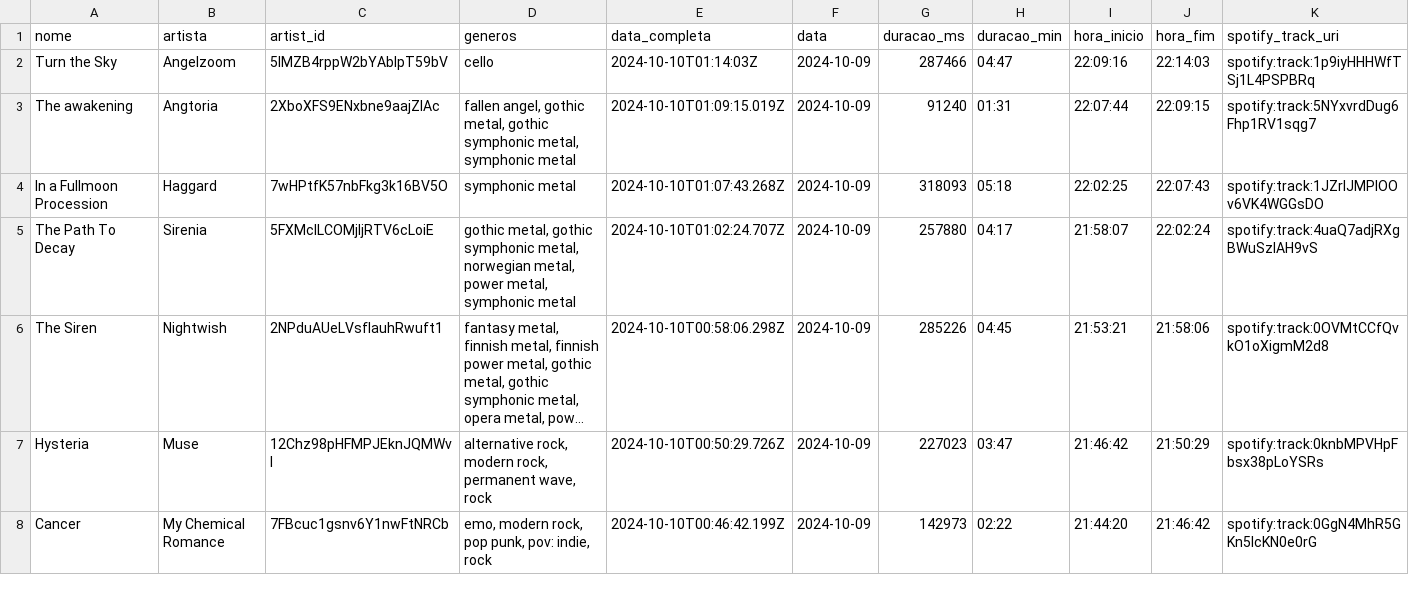
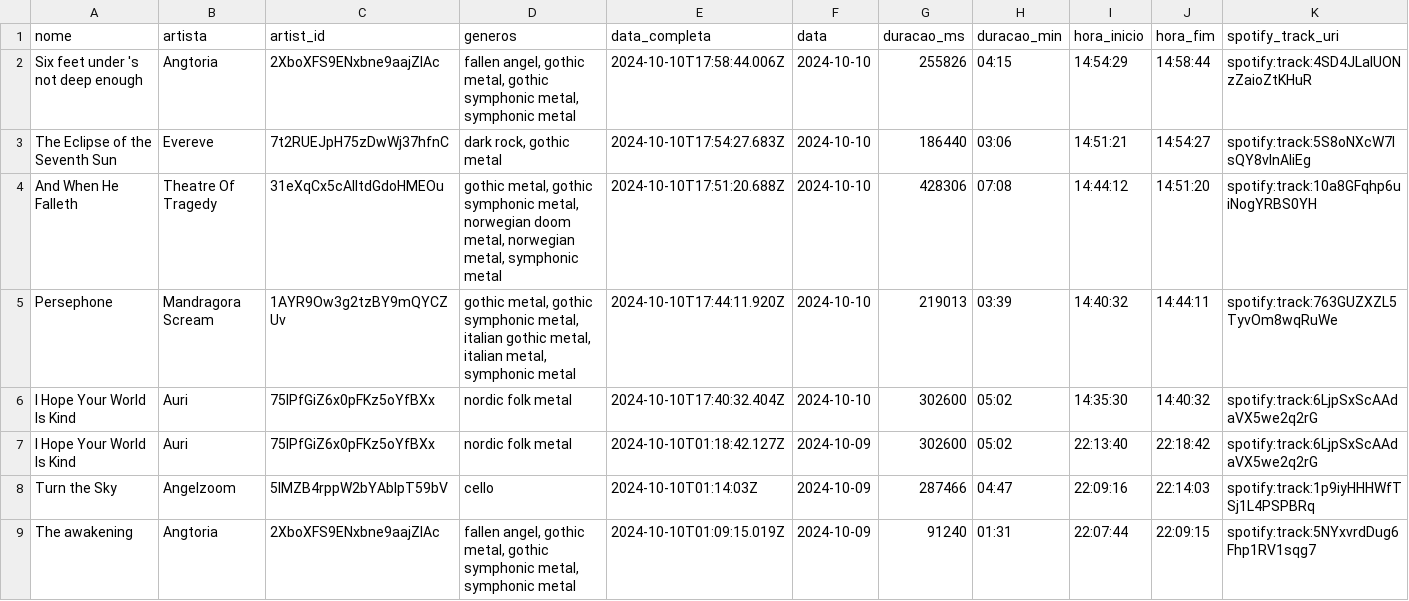
Before and after one commit to Sissaz/spotify, a CSV file: src/assets/musicas_ouvidas.csv, drawn as a sheet; only a part is shown; the shorter side is filled out with more unchanged rows; long unchanged cells end in …; rows hold the shown columns only; the diff names each change by its address in the sheet, - before the commit and + after, or states it on an @@ line.

```diff
--- a/src/assets/musicas_ouvidas.csv
+++ b/src/assets/musicas_ouvidas.csv
+row 2: Six feet under 's not deep enough | Angtoria | 2XboXFS9ENxbne9aajZlAc | fallen angel, gothic metal, gothic symphonic metal, symphonic metal | 2024-10-10T17:58:44.006Z | 2024-10-10 | 255826 | 04:15 | 14:54:29 | 14:58:44 | spotify:track:4SD4JLalUONzZaioZtKHuR
+row 3: The Eclipse of the Seventh Sun | Evereve | 7t2RUEJpH75zDwWj37hfnC | dark rock, gothic metal | 2024-10-10T17:54:27.683Z | 2024-10-10 | 186440 | 03:06 | 14:51:21 | 14:54:27 | spotify:track:5S8oNXcW7IsQY8vInAliEg
+row 4: And When He Falleth | Theatre Of Tragedy | 31eXqCx5cAlItdGdoHMEOu | gothic metal, gothic symphonic metal, norwegian doom metal, norwegian metal, symphonic metal | 2024-10-10T17:51:20.688Z | 2024-10-10 | 428306 | 07:08 | 14:44:12 | 14:51:20 | spotify:track:10a8GFqhp6uiNogYRBS0YH
+row 5: Persephone | Mandragora Scream | 1AYR9Ow3g2tzBY9mQYCZUv | gothic metal, gothic symphonic metal, italian gothic metal, italian metal, symphonic metal | 2024-10-10T17:44:11.920Z | 2024-10-10 | 219013 | 03:39 | 14:40:32 | 14:44:11 | spotify:track:763GUZXZL5TyvOm8wqRuWe
+row 6: I Hope Your World Is Kind | Auri | 75lPfGiZ6x0pFKz5oYfBXx | nordic folk metal | 2024-10-10T17:40:32.404Z | 2024-10-10 | 302600 | 05:02 | 14:35:30 | 14:40:32 | spotify:track:6LjpSxScAAdaVX5we2q2rG
+row 7: I Hope Your World Is Kind | Auri | 75lPfGiZ6x0pFKz5oYfBXx | nordic folk metal | 2024-10-10T01:18:42.127Z | 2024-10-09 | 302600 | 05:02 | 22:13:40 | 22:18:42 | spotify:track:6LjpSxScAAdaVX5we2q2rG
```
